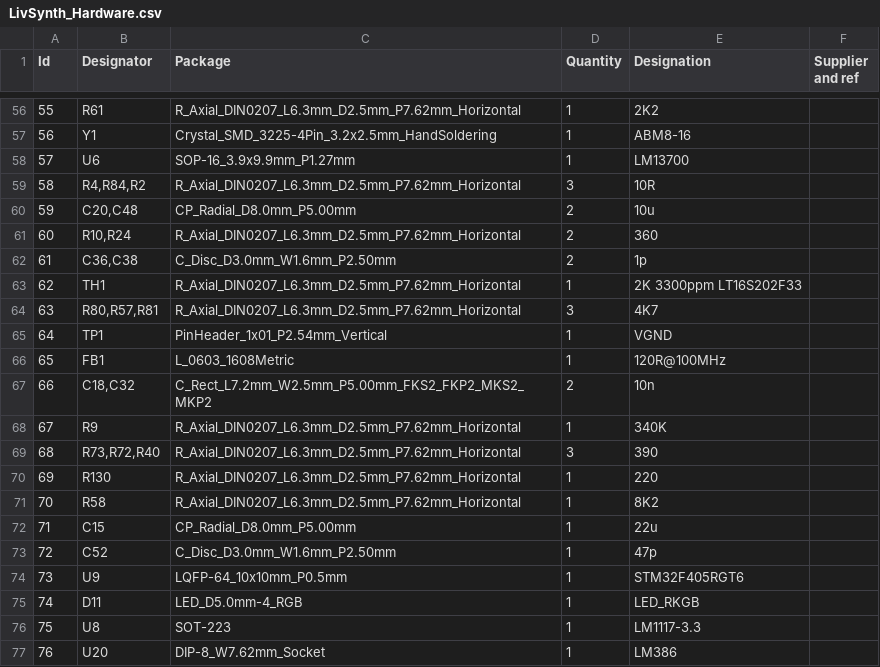
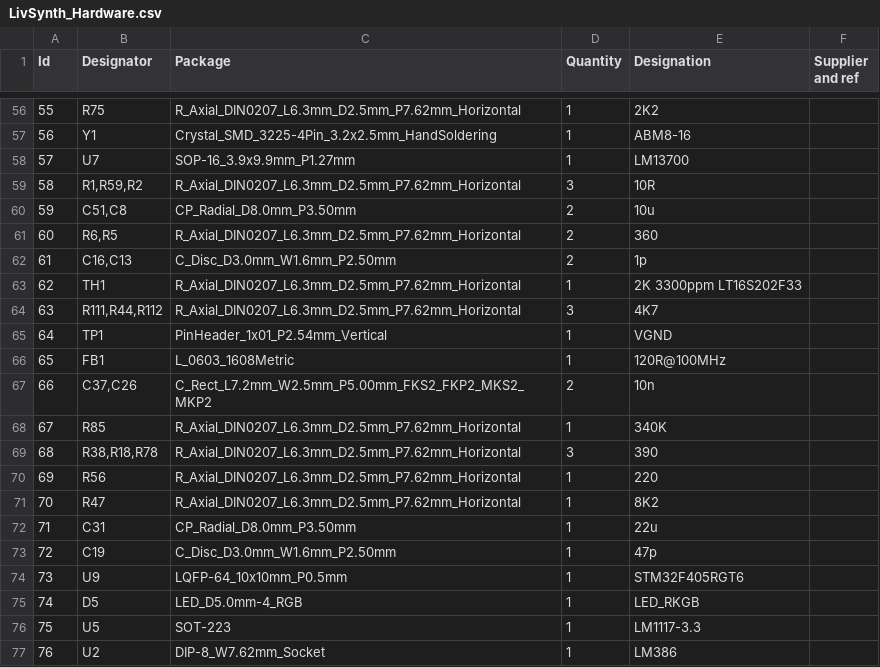
Before and after one commit to SloBloLabs/LivSynth, a CSV file: hardware/KiCad/LivSynth_0v1/LivSynth_Hardware.csv, drawn as a sheet; only a part is shown, gaps mark what is left out; the diff covers the shown part only.

```diff
--- a/hardware/KiCad/LivSynth_0v1/LivSynth_Hardware.csv
+++ b/hardware/KiCad/LivSynth_0v1/LivSynth_Hardware.csv
@@ -56,22 +56,22 @@
-55;"R61";"R_Axial_DIN0207_L6.3mm_D2.5mm_P7.62mm_Horizontal";1;"2K2";;;
+55;"R75";"R_Axial_DIN0207_L6.3mm_D2.5mm_P7.62mm_Horizontal";1;"2K2";;;
 56;"Y1";"Crystal_SMD_3225-4Pin_3.2x2.5mm_HandSoldering";1;"ABM8-16";;;
-57;"U6";"SOP-16_3.9x9.9mm_P1.27mm";1;"LM13700";;;
-58;"R4,R84,R2";"R_Axial_DIN0207_L6.3mm_D2.5mm_P7.62mm_Horizontal";3;"10R";;;
-59;"C20,C48";"CP_Radial_D8.0mm_P5.00mm";2;"10u";;;
-60;"R10,R24";"R_Axial_DIN0207_L6.3mm_D2.5mm_P7.62mm_Horizontal";2;"360";;;
-61;"C36,C38";"C_Disc_D3.0mm_W1.6mm_P2.50mm";2;"1p";;;
+57;"U7";"SOP-16_3.9x9.9mm_P1.27mm";1;"LM13700";;;
+58;"R1,R59,R2";"R_Axial_DIN0207_L6.3mm_D2.5mm_P7.62mm_Horizontal";3;"10R";;;
+59;"C51,C8";"CP_Radial_D8.0mm_P3.50mm";2;"10u";;;
+60;"R6,R5";"R_Axial_DIN0207_L6.3mm_D2.5mm_P7.62mm_Horizontal";2;"360";;;
+61;"C16,C13";"C_Disc_D3.0mm_W1.6mm_P2.50mm";2;"1p";;;
 62;"TH1";"R_Axial_DIN0207_L6.3mm_D2.5mm_P7.62mm_Horizontal";1;"2K 3300ppm LT16S202F33";;;
-63;"R80,R57,R81";"R_Axial_DIN0207_L6.3mm_D2.5mm_P7.62mm_Horizontal";3;"4K7";;;
+63;"R111,R44,R112";"R_Axial_DIN0207_L6.3mm_D2.5mm_P7.62mm_Horizontal";3;"4K7";;;
 64;"TP1";"PinHeader_1x01_P2.54mm_Vertical";1;"VGND";;;
 65;"FB1";"L_0603_1608Metric";1;"120R@100MHz";;;
-66;"C18,C32";"C_Rect_L7.2mm_W2.5mm_P5.00mm_FKS2_FKP2_MKS2_MKP2";2;"10n";;;
-67;"R9";"R_Axial_DIN0207_L6.3mm_D2.5mm_P7.62mm_Horizontal";1;"340K";;;
-68;"R73,R72,R40";"R_Axial_DIN0207_L6.3mm_D2.5mm_P7.62mm_Horizontal";3;"390";;;
-69;"R130";"R_Axial_DIN0207_L6.3mm_D2.5mm_P7.62mm_Horizontal";1;"220";;;
-70;"R58";"R_Axial_DIN0207_L6.3mm_D2.5mm_P7.62mm_Horizontal";1;"8K2";;;
-71;"C15";"CP_Radial_D8.0mm_P5.00mm";1;"22u";;;
-72;"C52";"C_Disc_D3.0mm_W1.6mm_P2.50mm";1;"47p";;;
+66;"C37,C26";"C_Rect_L7.2mm_W2.5mm_P5.00mm_FKS2_FKP2_MKS2_MKP2";2;"10n";;;
+67;"R85";"R_Axial_DIN0207_L6.3mm_D2.5mm_P7.62mm_Horizontal";1;"340K";;;
+68;"R38,R18,R78";"R_Axial_DIN0207_L6.3mm_D2.5mm_P7.62mm_Horizontal";3;"390";;;
+69;"R56";"R_Axial_DIN0207_L6.3mm_D2.5mm_P7.62mm_Horizontal";1;"220";;;
+70;"R47";"R_Axial_DIN0207_L6.3mm_D2.5mm_P7.62mm_Horizontal";1;"8K2";;;
+71;"C31";"CP_Radial_D8.0mm_P3.50mm";1;"22u";;;
+72;"C19";"C_Disc_D3.0mm_W1.6mm_P2.50mm";1;"47p";;;
 73;"U9";"LQFP-64_10x10mm_P0.5mm";1;"STM32F405RGT6";;;
-74;"D11";"LED_D5.0mm-4_RGB";1;"LED_RKGB";;;
-75;"U8";"SOT-223";1;"LM1117-3.3";;;
-76;"U20";"DIP-8_W7.62mm_Socket";1;"LM386";;;
+74;"D5";"LED_D5.0mm-4_RGB";1;"LED_RKGB";;;
+75;"U5";"SOT-223";1;"LM1117-3.3";;;
+76;"U2";"DIP-8_W7.62mm_Socket";1;"LM386";;;
```
Also changed, not shown: 54 edited cells elsewhere in this file, 33 other files.
